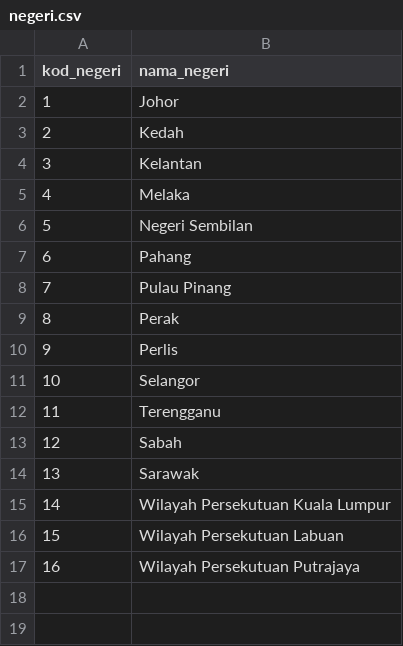
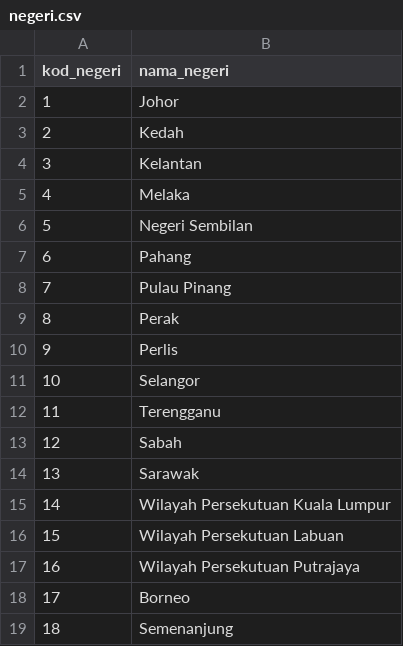
Before and after one commit to deadanimal/ketsa-mygdi, a CSV file: database/data/negeri.csv, drawn as a sheet.

```diff
--- a/database/data/negeri.csv
+++ b/database/data/negeri.csv
@@ -17 +17,3 @@ kod_negeri,nama_negeri
 16,Wilayah Persekutuan Putrajaya
+17,Borneo
+18,Semenanjung
```
Also changed, not shown: 6 other files.
